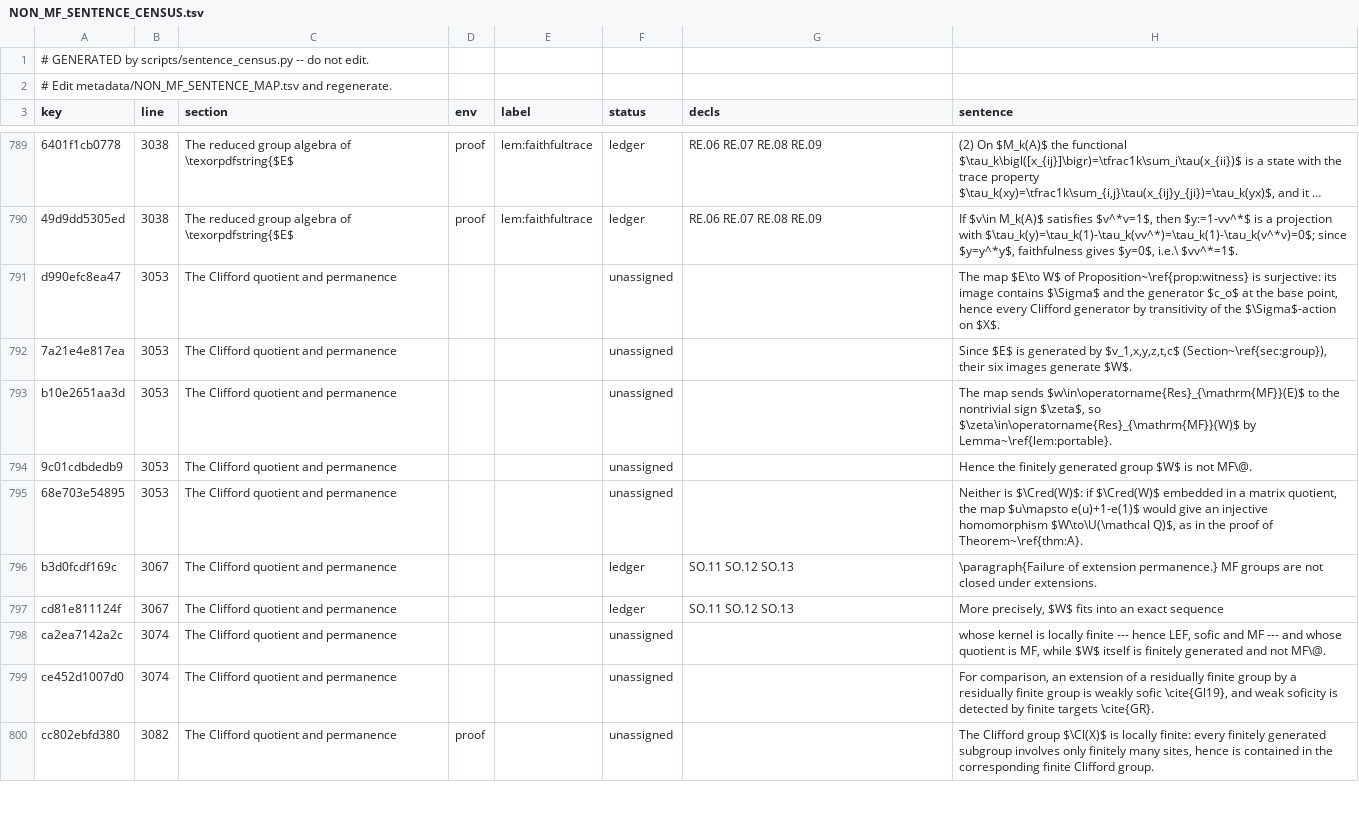
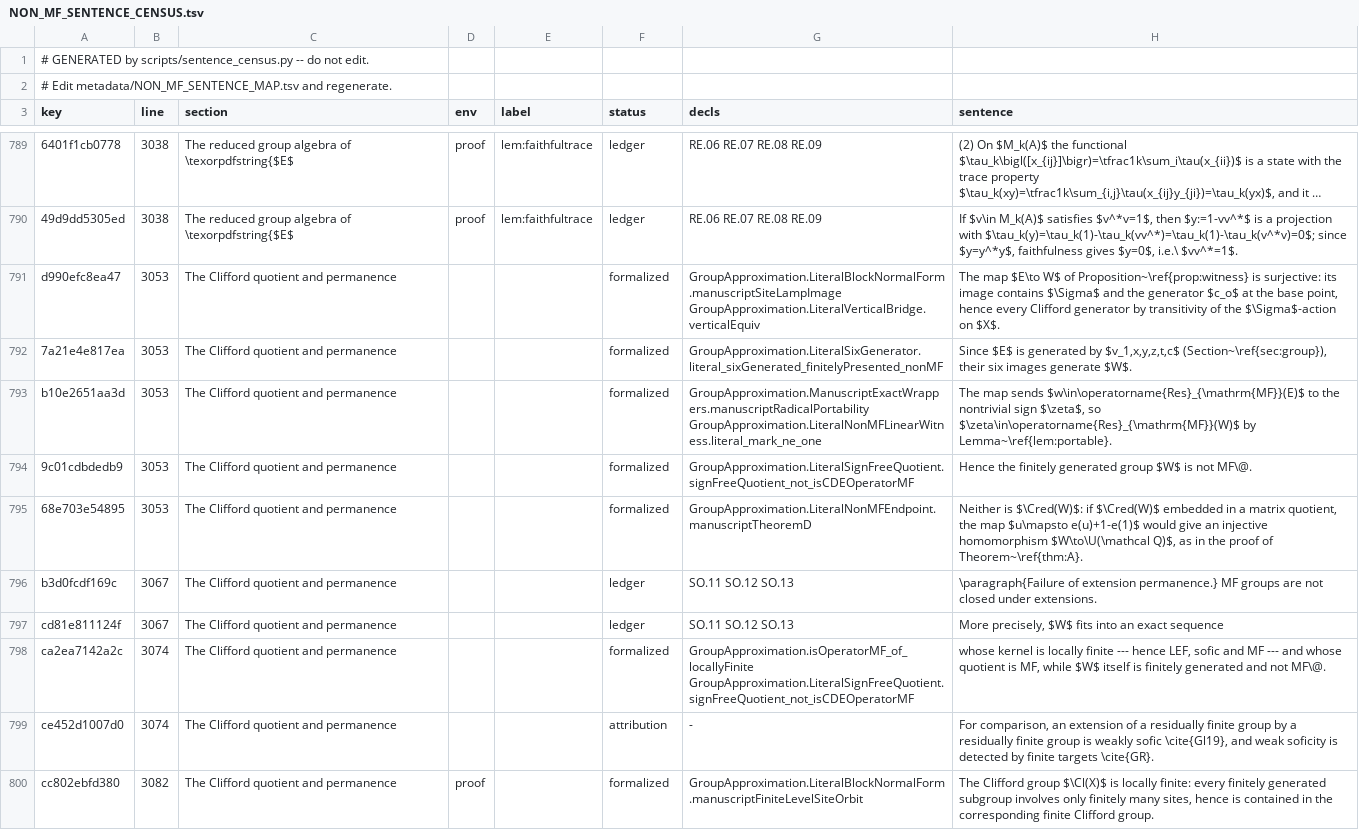
Before and after one commit to SauersML/group-approximation, a TSV file: metadata/NON_MF_SENTENCE_CENSUS.tsv, drawn as a sheet; only a part is shown, gaps mark what is left out; long unchanged cells end in …; the diff covers the shown part only; the diff names each change by its address in the sheet, - before the commit and + after, or states it on an @@ line.

```diff
--- a/metadata/NON_MF_SENTENCE_CENSUS.tsv
+++ b/metadata/NON_MF_SENTENCE_CENSUS.tsv
-F791:F795 (status): unassigned
+F791:F795 (status): formalized
-G791 (decls): (empty)
+G791 (decls): GroupApproximation.LiteralBlockNormalForm.manuscriptSiteLampImage GroupApproximation.LiteralVerticalBridge.verticalEquiv
-G792 (decls): (empty)
+G792 (decls): GroupApproximation.LiteralSixGenerator.literal_sixGenerated_finitelyPresented_nonMF
-G793 (decls): (empty)
+G793 (decls): GroupApproximation.ManuscriptExactWrappers.manuscriptRadicalPortability GroupApproximation.LiteralNonMFLinearWitness.literal_mark_ne_one
-G794 (decls): (empty)
+G794 (decls): GroupApproximation.LiteralSignFreeQuotient.signFreeQuotient_not_isCDEOperatorMF
-G795 (decls): (empty)
+G795 (decls): GroupApproximation.LiteralNonMFEndpoint.manuscriptTheoremD
-F798 (status): unassigned
+F798 (status): formalized
-G798 (decls): (empty)
+G798 (decls): GroupApproximation.isOperatorMF_of_locallyFinite GroupApproximation.LiteralSignFreeQuotient.signFreeQuotient_not_isCDEOperatorMF
-F799 (status): unassigned
+F799 (status): attribution
-G799 (decls): (empty)
+G799 (decls): -
-F800 (status): unassigned
+F800 (status): formalized
-G800 (decls): (empty)
+G800 (decls): GroupApproximation.LiteralBlockNormalForm.manuscriptFiniteLevelSiteOrbit
```
Also changed, not shown: 126 edited cells elsewhere in this file, 3 other files.
